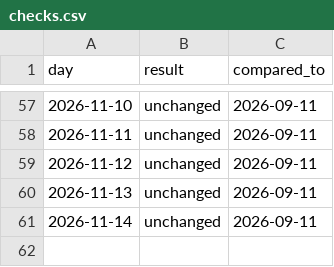
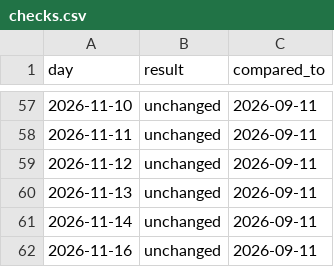
Before and after one commit to eugeejo-ui/consumption-insights, a CSV file: data/checks.csv, drawn as a sheet; only a part is shown, gaps mark what is left out; the diff names each change by its address in the sheet, - before the commit and + after, or states it on an @@ line.

```diff
--- a/data/checks.csv
+++ b/data/checks.csv
+row 62: 2026-11-16 | unchanged | 2026-09-11
```
